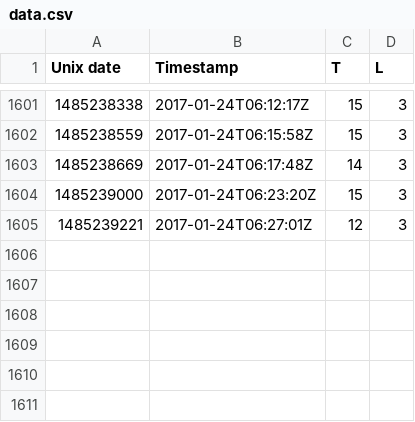
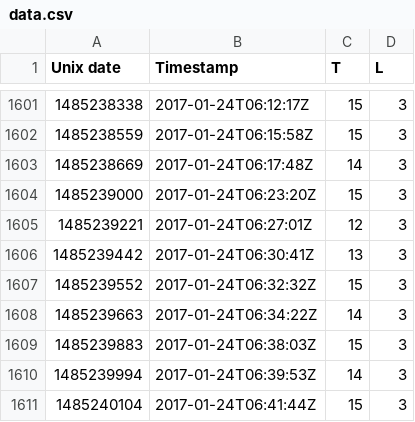
Before and after one commit to odileeds/mote, a CSV file: data.csv, drawn as a sheet; only a part is shown, gaps mark what is left out; the diff names each change by its address in the sheet, - before the commit and + after, or states it on an @@ line.

Commit message:
Update mote data

```diff
--- a/data.csv
+++ b/data.csv
+row 1606: 1485239442 | 2017-01-24T06:30:41Z | 13 | 3
+row 1607: 1485239552 | 2017-01-24T06:32:32Z | 15 | 3
+row 1608: 1485239663 | 2017-01-24T06:34:22Z | 14 | 3
+row 1609: 1485239883 | 2017-01-24T06:38:03Z | 15 | 3
+row 1610: 1485239994 | 2017-01-24T06:39:53Z | 14 | 3
+row 1611: 1485240104 | 2017-01-24T06:41:44Z | 15 | 3
```
